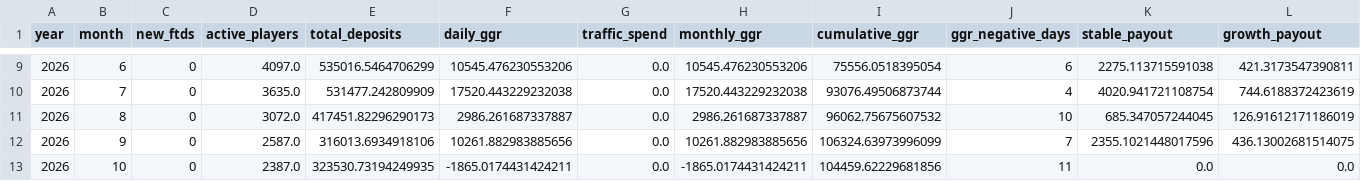
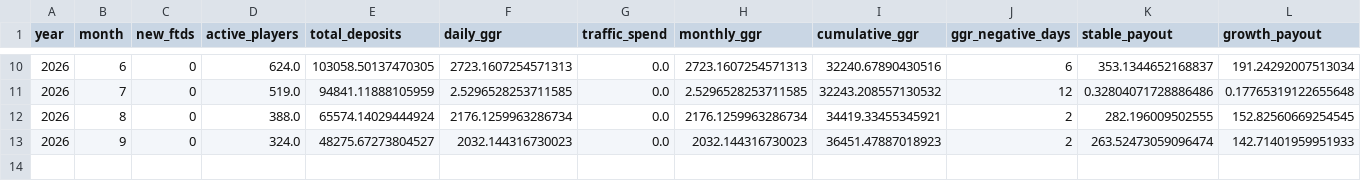
Before and after one commit to DaniilKozin/calculator, a CSV file: pool1_nov2025_monthly.csv, drawn as a sheet; only a part is shown, gaps mark what is left out; removed rows and columns are numbered as before the commit, all else as after; rows hold the shown columns only; the diff covers the shown part only; the diff names each change by its address in the sheet, - before the commit and + after, or states it on an @@ line.

```diff
--- a/pool1_nov2025_monthly.csv
+++ b/pool1_nov2025_monthly.csv
-D10 (active_players): 4097.0
+D10 (active_players): 624.0
-E10 (total_deposits): 535016.5464706299
+E10 (total_deposits): 103058.50137470305
-F10 (daily_ggr): 10545.476230553206
+F10 (daily_ggr): 2723.1607254571313
-H10 (monthly_ggr): 10545.476230553206
+H10 (monthly_ggr): 2723.1607254571313
-I10 (cumulative_ggr): 75556.0518395054
+I10 (cumulative_ggr): 32240.67890430516
-K10 (stable_payout): 2275.113715591038
+K10 (stable_payout): 353.1344652168837
-L10 (growth_payout): 421.3173547390811
+L10 (growth_payout): 191.24292007513034
-D11 (active_players): 3635.0
+D11 (active_players): 519.0
-E11 (total_deposits): 531477.242809909
+E11 (total_deposits): 94841.11888105959
-F11 (daily_ggr): 17520.443229232038
+F11 (daily_ggr): 2.5296528253711585
-H11 (monthly_ggr): 17520.443229232038
+H11 (monthly_ggr): 2.5296528253711585
-I11 (cumulative_ggr): 93076.49506873744
+I11 (cumulative_ggr): 32243.208557130532
-J11 (ggr_negative_days): 4
+J11 (ggr_negative_days): 12
-K11 (stable_payout): 4020.941721108754
+K11 (stable_payout): 0.32804071728886486
-L11 (growth_payout): 744.6188372423619
+L11 (growth_payout): 0.17765319122655648
-D12 (active_players): 3072.0
+D12 (active_players): 388.0
-E12 (total_deposits): 417451.82296290173
+E12 (total_deposits): 65574.14029444924
-F12 (daily_ggr): 2986.261687337887
+F12 (daily_ggr): 2176.1259963286734
-H12 (monthly_ggr): 2986.261687337887
+H12 (monthly_ggr): 2176.1259963286734
-I12 (cumulative_ggr): 96062.75675607532
+I12 (cumulative_ggr): 34419.33455345921
-J12 (ggr_negative_days): 10
+J12 (ggr_negative_days): 2
-K12 (stable_payout): 685.347057244045
+K12 (stable_payout): 282.196009502555
-L12 (growth_payout): 126.91612171186019
+L12 (growth_payout): 152.82560669254545
-D13 (active_players): 2587.0
+D13 (active_players): 324.0
-E13 (total_deposits): 316013.6934918106
+E13 (total_deposits): 48275.67273804527
-F13 (daily_ggr): 10261.882983885656
+F13 (daily_ggr): 2032.144316730023
-H13 (monthly_ggr): 10261.882983885656
+H13 (monthly_ggr): 2032.144316730023
-I13 (cumulative_ggr): 106324.63973996099
+I13 (cumulative_ggr): 36451.47887018923
-J13 (ggr_negative_days): 7
+J13 (ggr_negative_days): 2
-K13 (stable_payout): 2355.1021448017596
+K13 (stable_payout): 263.52473059096474
-L13 (growth_payout): 436.13002681514075
+L13 (growth_payout): 142.71401959951933
-row 13: 2026 | 10 | 0 | 2387.0 | 323530.73194249935 | -1865.0174431424211 | 0.0 | -1865.0174431424211 | 104459.62229681856 | 11 | 0.0 | 0.0
```
Also changed, not shown: 1 added row and 60 edited cells elsewhere in this file, pool1_nov2025_daily.csv, pool1_nov2025_monthly_tiers_znx.csv, 2 other files.
